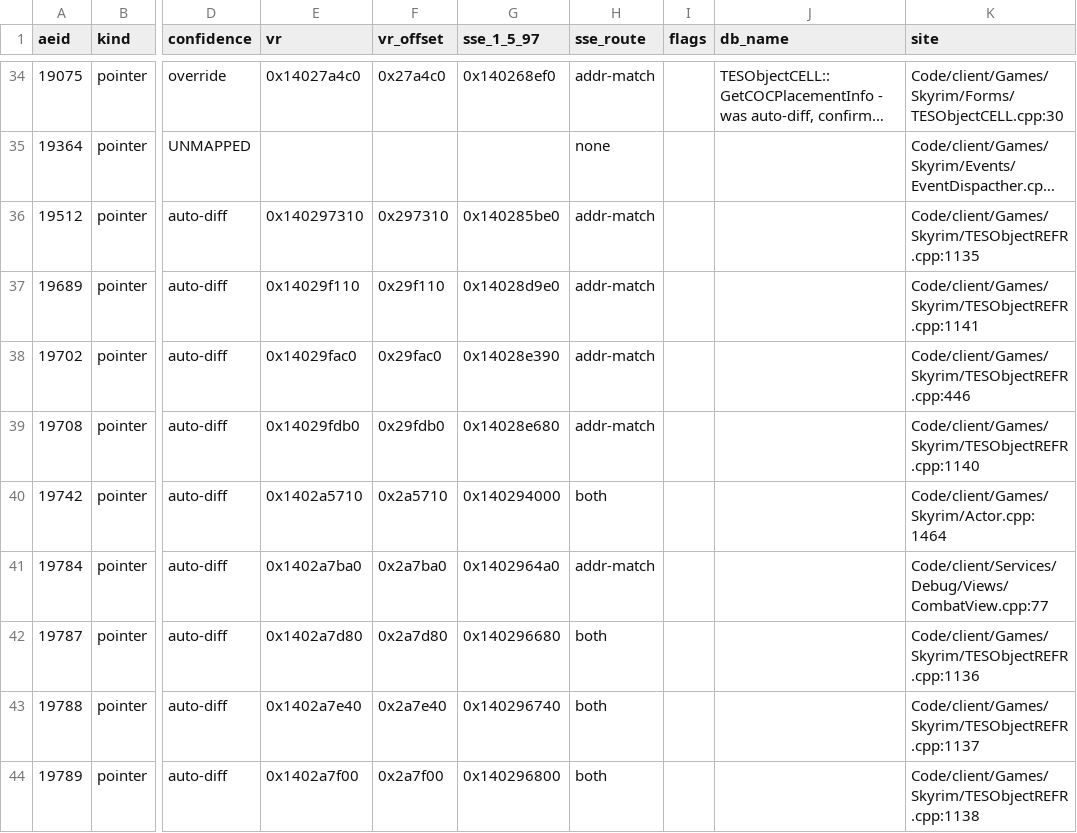
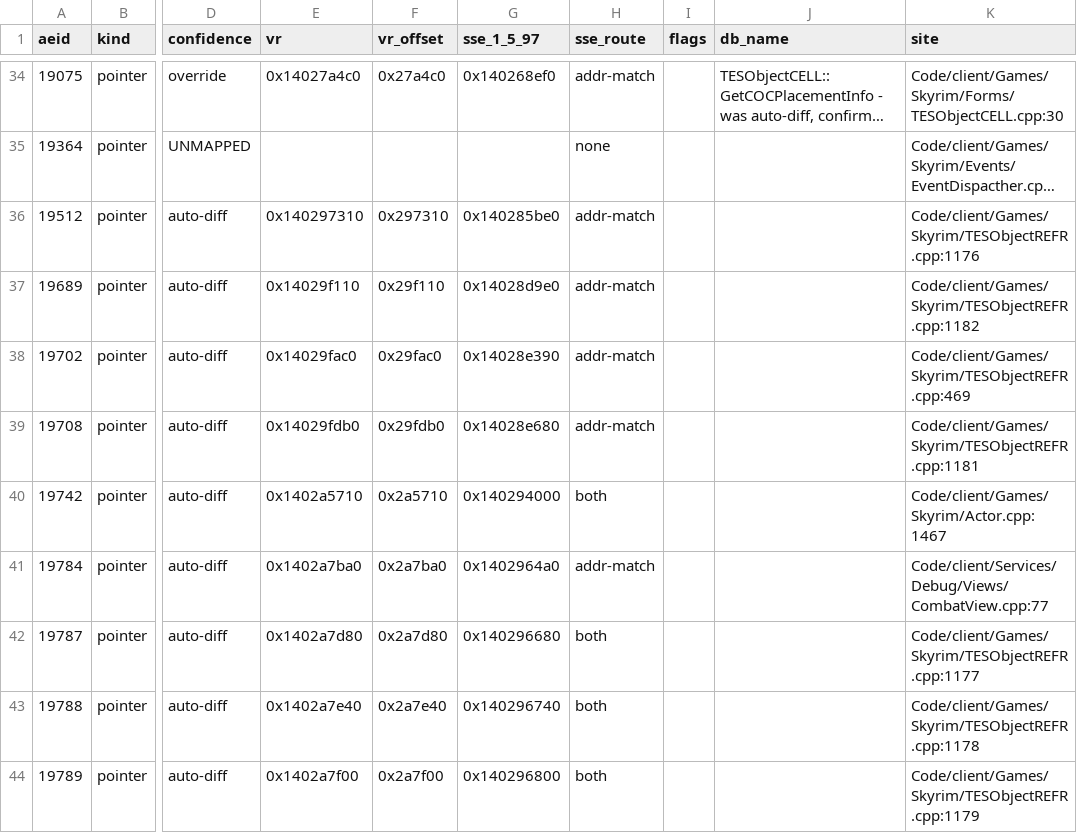
Before and after one commit to cmpayc/TiltedEvolutionVR, a TSV file: Tools/vr_addresses/report.tsv, drawn as a sheet; only a part is shown, gaps mark what is left out; long unchanged cells end in …; the diff covers the shown part only; the diff names each change by its address in the sheet, - before the commit and + after, or states it on an @@ line.

```diff
--- a/Tools/vr_addresses/report.tsv
+++ b/Tools/vr_addresses/report.tsv
-K36 (site): Code/client/Games/Skyrim/TESObjectREFR.cpp:1135
+K36 (site): Code/client/Games/Skyrim/TESObjectREFR.cpp:1176
-K37 (site): Code/client/Games/Skyrim/TESObjectREFR.cpp:1141
+K37 (site): Code/client/Games/Skyrim/TESObjectREFR.cpp:1182
-K38 (site): Code/client/Games/Skyrim/TESObjectREFR.cpp:446
+K38 (site): Code/client/Games/Skyrim/TESObjectREFR.cpp:469
-K39 (site): Code/client/Games/Skyrim/TESObjectREFR.cpp:1140
+K39 (site): Code/client/Games/Skyrim/TESObjectREFR.cpp:1181
-K40 (site): Code/client/Games/Skyrim/Actor.cpp:1464
+K40 (site): Code/client/Games/Skyrim/Actor.cpp:1467
-K42 (site): Code/client/Games/Skyrim/TESObjectREFR.cpp:1136
+K42 (site): Code/client/Games/Skyrim/TESObjectREFR.cpp:1177
-K43 (site): Code/client/Games/Skyrim/TESObjectREFR.cpp:1137
+K43 (site): Code/client/Games/Skyrim/TESObjectREFR.cpp:1178
-K44 (site): Code/client/Games/Skyrim/TESObjectREFR.cpp:1138
+K44 (site): Code/client/Games/Skyrim/TESObjectREFR.cpp:1179
```
Also changed, not shown: 1 added row and 53 edited cells elsewhere in this file, 6 other files.
